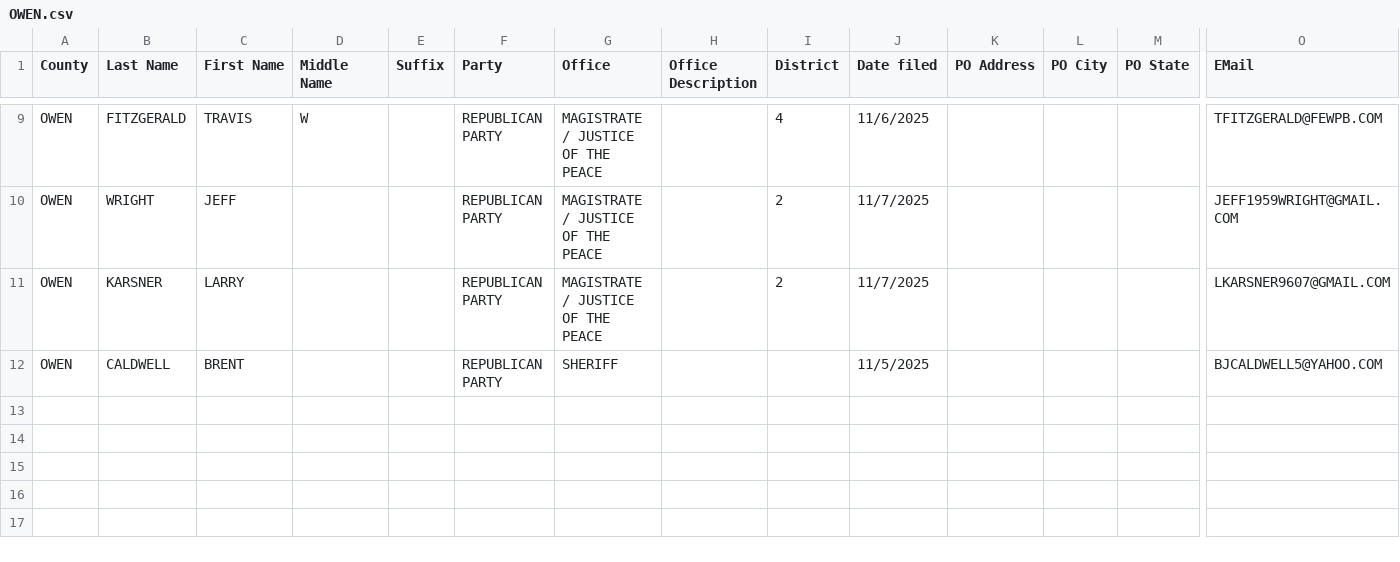
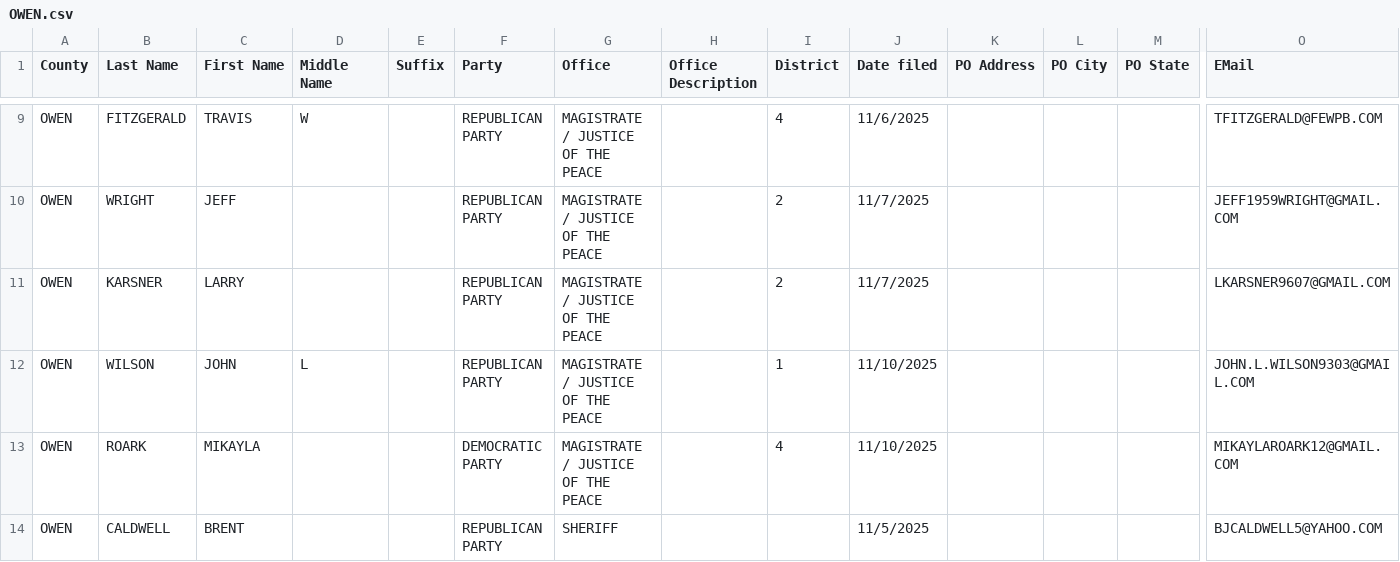
Before and after one commit to alexbkirk/county-candidate-filings, a CSV file: counties/OWEN.csv, drawn as a sheet; only a part is shown, gaps mark what is left out; rows hold the shown columns only; the diff names each change by its address in the sheet, - before the commit and + after, or states it on an @@ line.

Commit message:
Update counties/OWEN.csv from latest KY SOS export

```diff
--- a/counties/OWEN.csv
+++ b/counties/OWEN.csv
+row 12: OWEN | WILSON | JOHN | L |  | REPUBLICAN PARTY | MAGISTRATE / JUSTICE OF THE PEACE |  | 1 | 11/10/2025 |  |  |  | JOHN.L.WILSON9303@GMAIL.COM
+row 13: OWEN | ROARK | MIKAYLA |  |  | DEMOCRATIC PARTY | MAGISTRATE / JUSTICE OF THE PEACE |  | 4 | 11/10/2025 |  |  |  | MIKAYLAROARK12@GMAIL.COM
```
